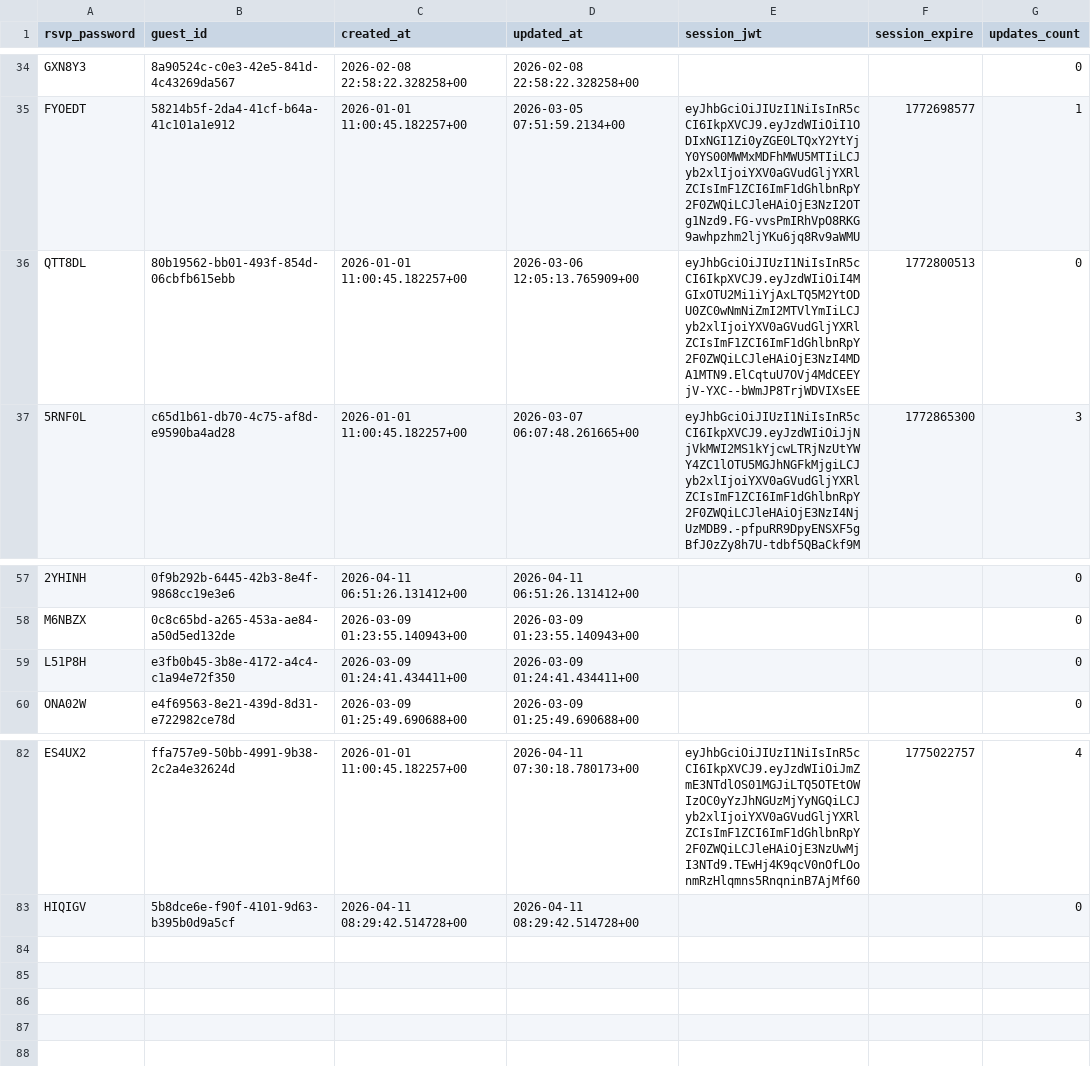
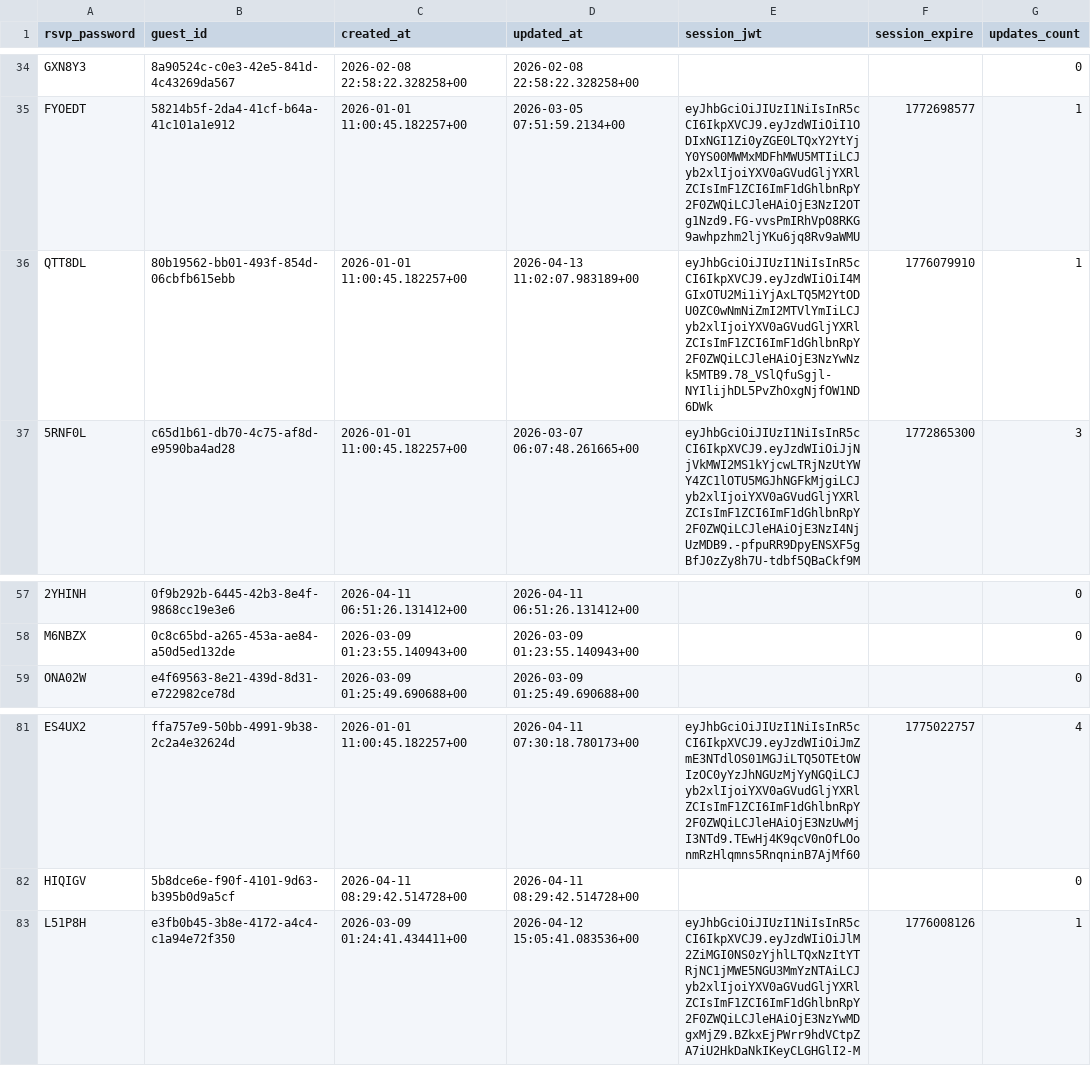
Before and after one commit to atteggiani/davide-and-jennifer, a CSV file: backups/guest_auth.csv, drawn as a sheet; only a part is shown, gaps mark what is left out; removed rows and columns are numbered as before the commit, all else as after; the diff names each change by its address in the sheet, - before the commit and + after, or states it on an @@ line.

```diff
--- a/backups/guest_auth.csv
+++ b/backups/guest_auth.csv
-D36 (updated_at): 2026-03-06 12:05:13.765909+00
+D36 (updated_at): 2026-04-13 11:02:07.983189+00
-E36 (session_jwt): eyJhbGciOiJIUzI1NiIsInR5cCI6IkpXVCJ9.eyJzdWIiOiI4MGIxOTU2Mi1iYjAxLTQ5M2YtODU0ZC0wNmNiZmI2MTVlYmIiLCJyb2xlIjoiYXV0aGVudGljYXRlZCIsImF1ZCI6ImF1dGhlbnRpY2F0ZWQiLCJleHAiOjE3NzI4MDA1MTN9.ElCqtuU7OVj4MdCEEYjV-YXC--bWmJP8TrjWDVIXsEE
+E36 (session_jwt): eyJhbGciOiJIUzI1NiIsInR5cCI6IkpXVCJ9.eyJzdWIiOiI4MGIxOTU2Mi1iYjAxLTQ5M2YtODU0ZC0wNmNiZmI2MTVlYmIiLCJyb2xlIjoiYXV0aGVudGljYXRlZCIsImF1ZCI6ImF1dGhlbnRpY2F0ZWQiLCJleHAiOjE3NzYwNzk5MTB9.78_VSlQfuSgjl-NYIlijhDL5PvZhOxgNjfOW1ND6DWk
-F36 (session_expire): 1772800513
+F36 (session_expire): 1776079910
-G36 (updates_count): 0
+G36 (updates_count): 1
-row 59: L51P8H | e3fb0b45-3b8e-4172-a4c4-c1a94e72f350 | 2026-03-09 01:24:41.434411+00 | 2026-03-09 01:24:41.434411+00 |  |  | 0
+row 83: L51P8H | e3fb0b45-3b8e-4172-a4c4-c1a94e72f350 | 2026-03-09 01:24:41.434411+00 | 2026-04-12 15:05:41.083536+00 | eyJhbGciOiJIUzI1NiIsInR5cCI6IkpXVCJ9.eyJzdWIiOiJlM2ZiMGI0NS0zYjhlLTQxNzItYTRjNC1jMWE5NGU3MmYzNTAiLCJyb2xlIjoiYXV0aGVudGljYXRlZCIsImF1ZCI6ImF1dGhlbnRpY2F0ZWQiLCJleHAiOjE3NzYwMDgxMjZ9.BZkxEjPWrr9hdVCtpZA7iU2HkDaNkIKeyCLGHGlI2-M | 1776008126 | 1
```
Also changed, not shown: backups/guests.csv, backups/ip_rate_limits.csv.
